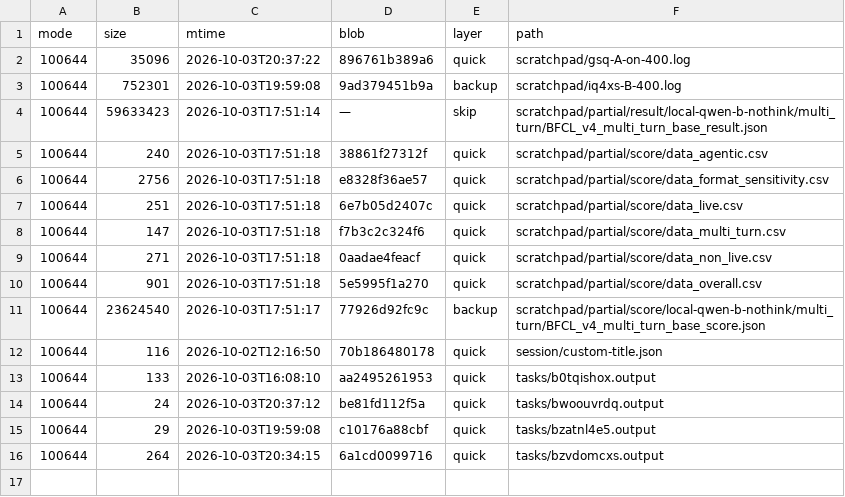
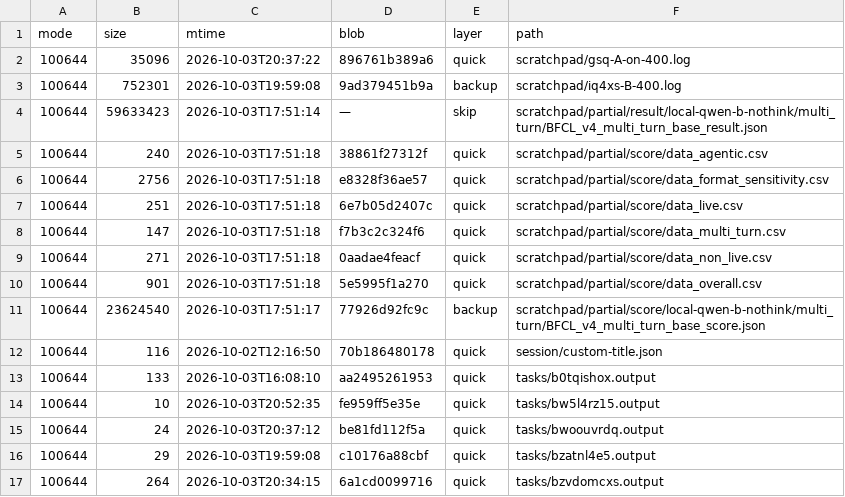
Before and after one commit to luweigen/Strata, a TSV file: _traj/work/fdd68fb3-d304-40df-b17b-5a7d3f2afd46/MANIFEST.tsv, drawn as a sheet.

```diff
--- a/_traj/work/fdd68fb3-d304-40df-b17b-5a7d3f2afd46/MANIFEST.tsv
+++ b/_traj/work/fdd68fb3-d304-40df-b17b-5a7d3f2afd46/MANIFEST.tsv
@@ -13,2 +13,3 @@ mode	size	mtime	blob	layer	path
 100644	133	2026-10-03T16:08:10	aa2495261953	quick	tasks/b0tqishox.output
+100644	10	2026-10-03T20:52:35	fe959ff5e35e	quick	tasks/bw5l4rz15.output
 100644	24	2026-10-03T20:37:12	be81fd112f5a	quick	tasks/bwoouvrdq.output
```
Also changed, not shown: _traj/INDEX.tsv, 3 other files.
